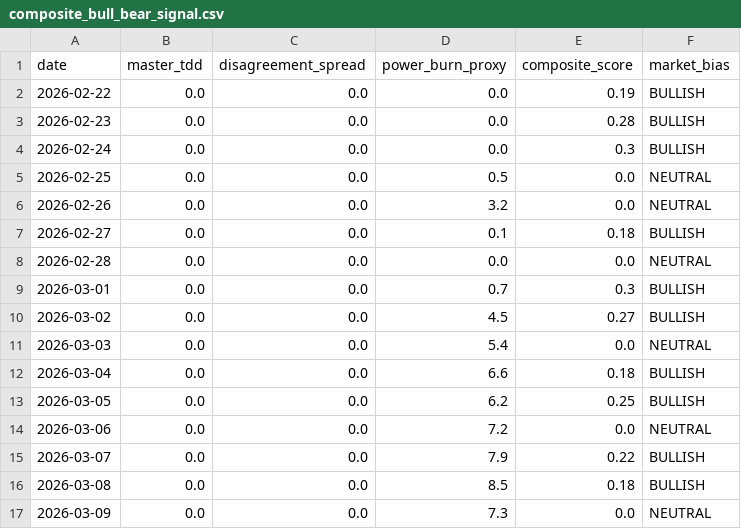
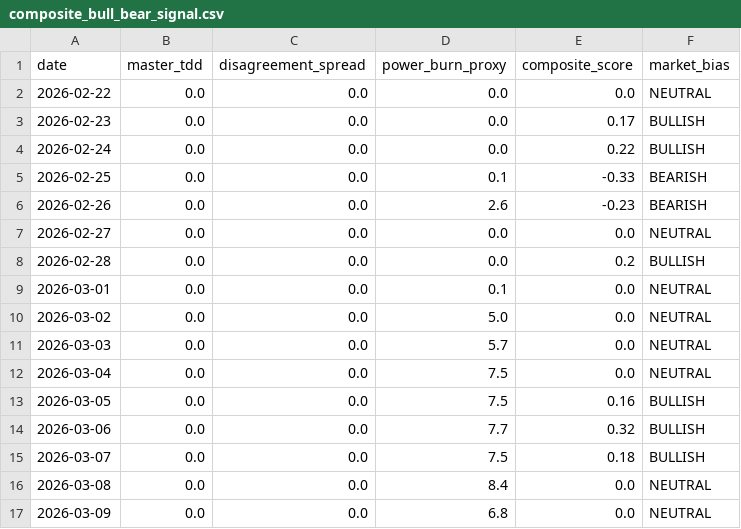
Before and after one commit to yieldchaser/weather-dd-tracker, a CSV file: outputs/composite_bull_bear_signal.csv, drawn as a sheet.

```diff
--- a/outputs/composite_bull_bear_signal.csv
+++ b/outputs/composite_bull_bear_signal.csv
@@ -1,17 +1,17 @@
 date,master_tdd,disagreement_spread,power_burn_proxy,composite_score,market_bias
-2026-02-22,0.0,0.0,0.0,0.19,BULLISH
-2026-02-23,0.0,0.0,0.0,0.28,BULLISH
-2026-02-24,0.0,0.0,0.0,0.3,BULLISH
-2026-02-25,0.0,0.0,0.5,0.0,NEUTRAL
-2026-02-26,0.0,0.0,3.2,0.0,NEUTRAL
-2026-02-27,0.0,0.0,0.1,0.18,BULLISH
-2026-02-28,0.0,0.0,0.0,0.0,NEUTRAL
-2026-03-01,0.0,0.0,0.7,0.3,BULLISH
-2026-03-02,0.0,0.0,4.5,0.27,BULLISH
-2026-03-03,0.0,0.0,5.4,0.0,NEUTRAL
-2026-03-04,0.0,0.0,6.6,0.18,BULLISH
-2026-03-05,0.0,0.0,6.2,0.25,BULLISH
-2026-03-06,0.0,0.0,7.2,0.0,NEUTRAL
-2026-03-07,0.0,0.0,7.9,0.22,BULLISH
-2026-03-08,0.0,0.0,8.5,0.18,BULLISH
-2026-03-09,0.0,0.0,7.3,0.0,NEUTRAL
+2026-02-22,0.0,0.0,0.0,0.0,NEUTRAL
+2026-02-23,0.0,0.0,0.0,0.17,BULLISH
+2026-02-24,0.0,0.0,0.0,0.22,BULLISH
+2026-02-25,0.0,0.0,0.1,-0.33,BEARISH
+2026-02-26,0.0,0.0,2.6,-0.23,BEARISH
+2026-02-27,0.0,0.0,0.0,0.0,NEUTRAL
+2026-02-28,0.0,0.0,0.0,0.2,BULLISH
+2026-03-01,0.0,0.0,0.1,0.0,NEUTRAL
+2026-03-02,0.0,0.0,5.0,0.0,NEUTRAL
+2026-03-03,0.0,0.0,5.7,0.0,NEUTRAL
+2026-03-04,0.0,0.0,7.5,0.0,NEUTRAL
+2026-03-05,0.0,0.0,7.5,0.16,BULLISH
+2026-03-06,0.0,0.0,7.7,0.32,BULLISH
+2026-03-07,0.0,0.0,7.5,0.18,BULLISH
+2026-03-08,0.0,0.0,8.4,0.0,NEUTRAL
+2026-03-09,0.0,0.0,6.8,0.0,NEUTRAL
```
Also changed, not shown: outputs/power_burn_cdd_proxy.csv, 10 other files.
